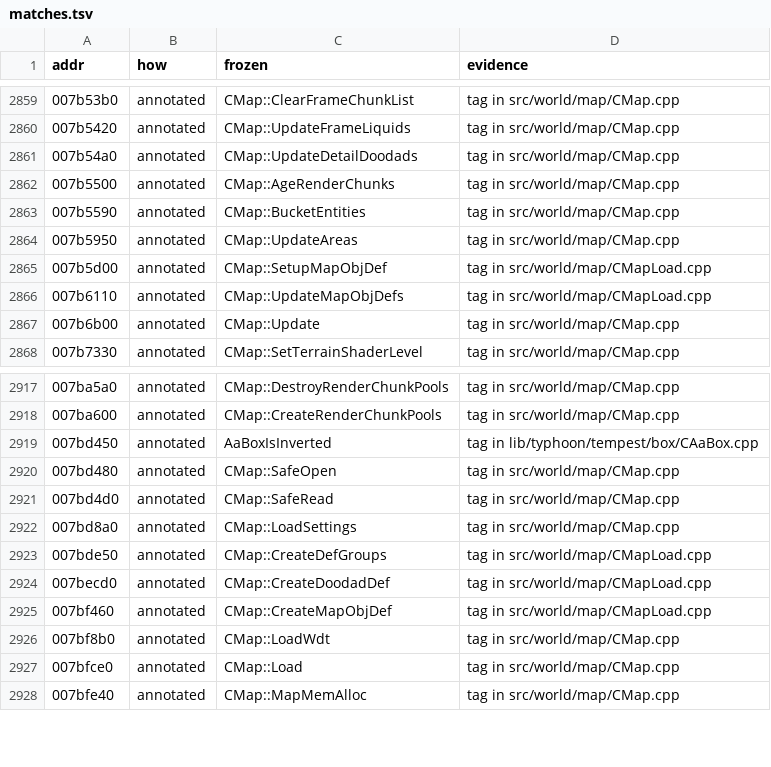
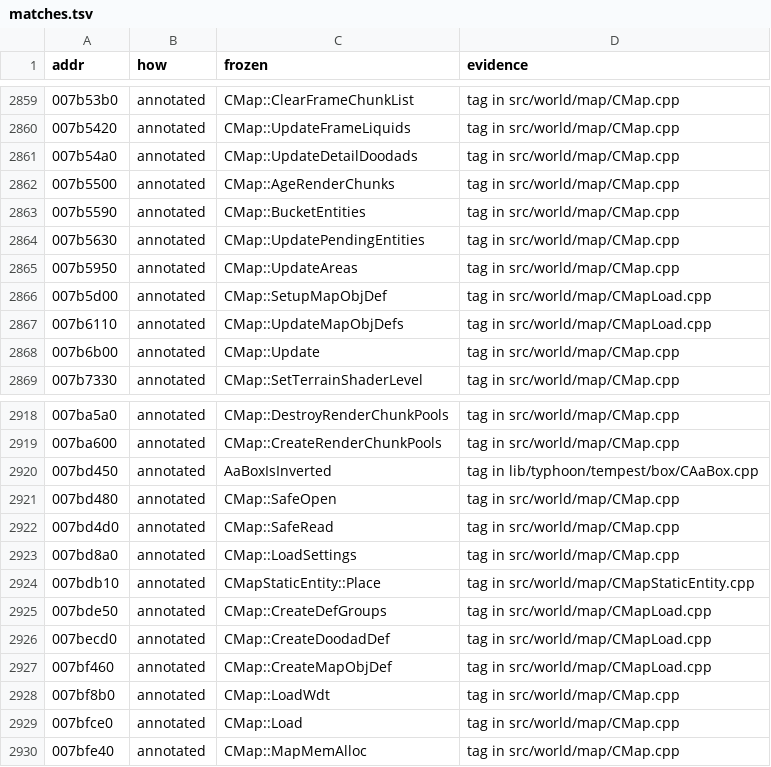
Before and after one commit to zeruth/FrozenClient, a TSV file: tools/recomp/data/matches.tsv, drawn as a sheet; only a part is shown, gaps mark what is left out.

```diff
--- a/tools/recomp/data/matches.tsv
+++ b/tools/recomp/data/matches.tsv
@@ -2863,2 +2863,3 @@ addr	how	frozen	evidence
 007b5590	annotated	CMap::BucketEntities	tag in src/world/map/CMap.cpp
+007b5630	annotated	CMap::UpdatePendingEntities	tag in src/world/map/CMap.cpp
 007b5950	annotated	CMap::UpdateAreas	tag in src/world/map/CMap.cpp
@@ -2922,2 +2923,3 @@ addr	how	frozen	evidence
 007bd8a0	annotated	CMap::LoadSettings	tag in src/world/map/CMap.cpp
+007bdb10	annotated	CMapStaticEntity::Place	tag in src/world/map/CMapStaticEntity.cpp
 007bde50	annotated	CMap::CreateDefGroups	tag in src/world/map/CMapLoad.cpp
```
Also changed, not shown: 8 other files.
